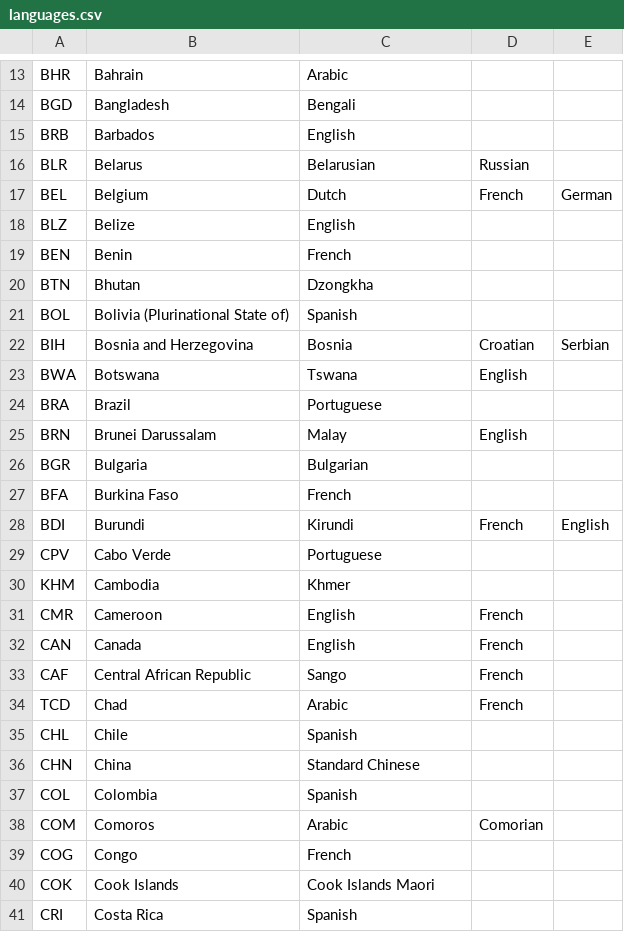
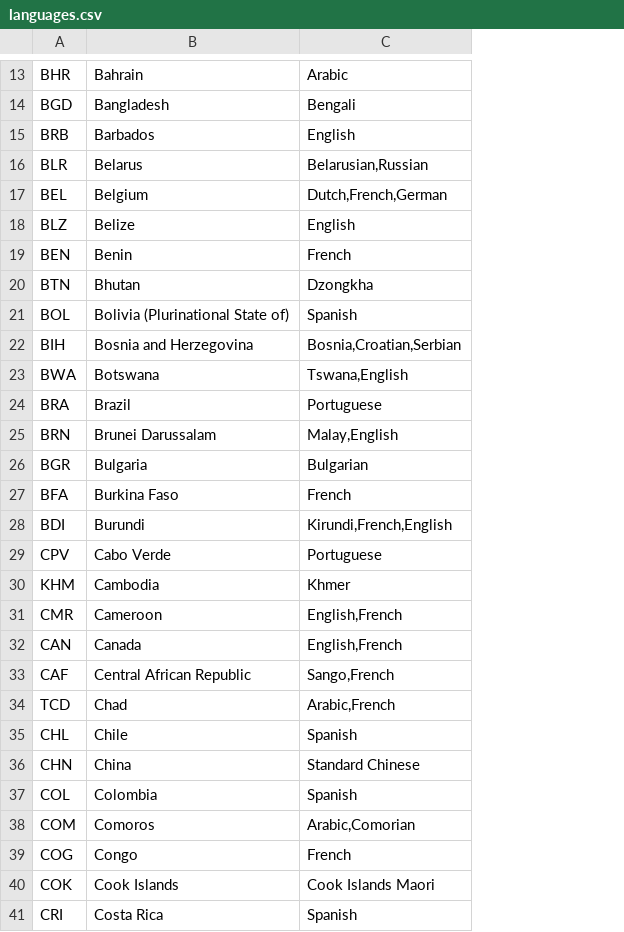
Before and after one commit to imckechn/aws_dynamoDB_proj, a CSV file: languages.csv, drawn as a sheet; only a part is shown, gaps mark what is left out; the diff covers the shown part only; the diff names each change by its address in the sheet, - before the commit and + after, or states it on an @@ line.

```diff
--- a/languages.csv
+++ b/languages.csv
-column D, rows 16-38: Russian | French |  |  |  |  | Croatian | English |  | English |  |  | French |  |  | French | French | French | French |  |  |  | Comorian
-column E, rows 17-28: German |  |  |  |  | Serbian |  |  |  |  |  | English
-C16: Belarusian
+C16: Belarusian,Russian
-C17: Dutch
+C17: Dutch,French,German
-C22: Bosnia
+C22: Bosnia,Croatian,Serbian
-C23: Tswana
+C23: Tswana,English
-C25: Malay
+C25: Malay,English
-C28: Kirundi
+C28: Kirundi,French,English
-C31:C32: English
+C31:C32: English,French
-C33: Sango
+C33: Sango,French
-C34: Arabic
+C34: Arabic,French
-C38: Arabic
+C38: Arabic,Comorian
```
Also changed, not shown: 1 edited cell elsewhere in this file, curpop.csv, 3 other files.
